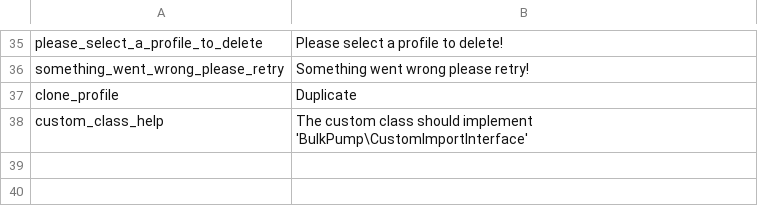
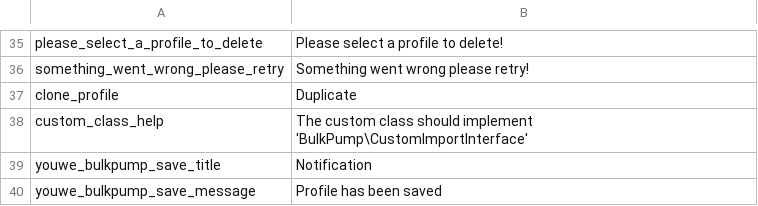
Before and after one commit to YouweGit/PimcoreBulkpump, a CSV file: translation/en.csv, drawn as a sheet; only a part is shown, gaps mark what is left out; the diff names each change by its address in the sheet, - before the commit and + after, or states it on an @@ line.

Commit message:
Cleanup the multiple notifications

```diff
--- a/translation/en.csv
+++ b/translation/en.csv
+row 39: youwe_bulkpump_save_title | Notification
+row 40: youwe_bulkpump_save_message | Profile has been saved
```
Also changed, not shown: 2 other files.
